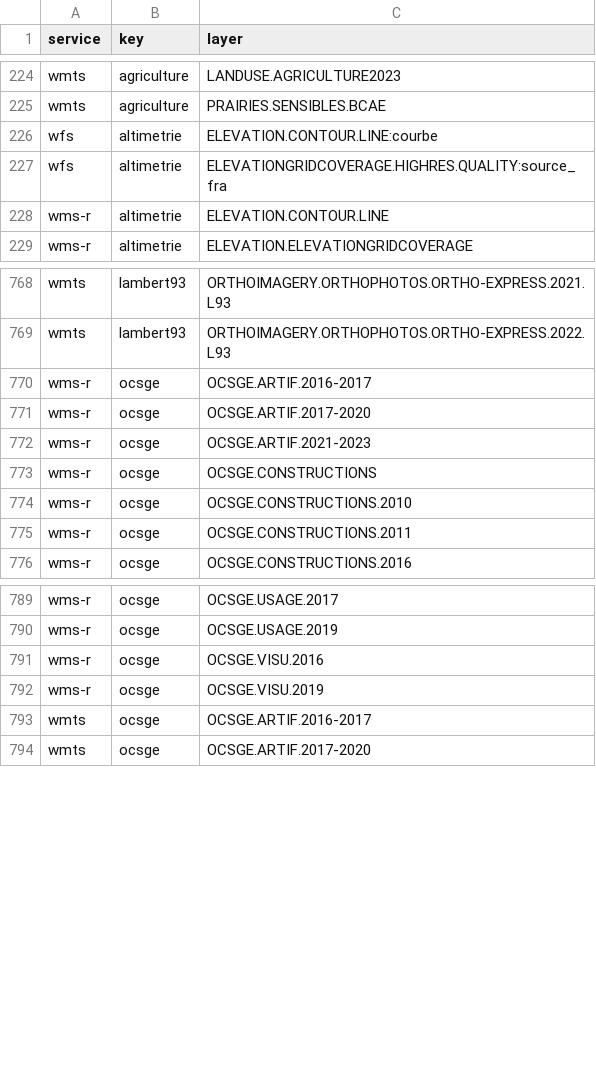
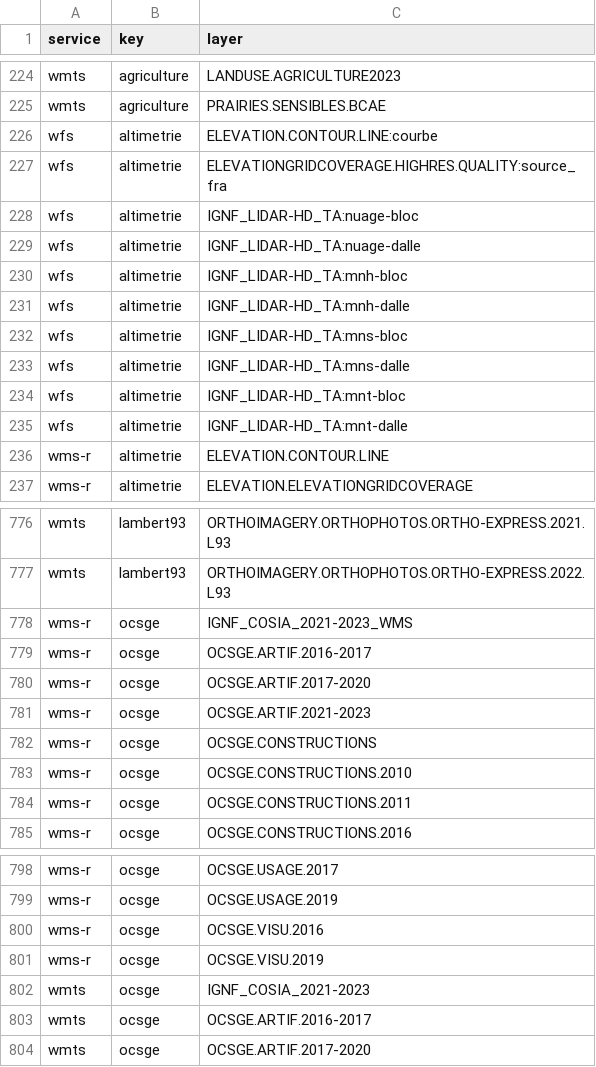
Before and after one commit to IGNF/gpf-filtered-getcapabilities, a CSV file: resources_by_key.csv, drawn as a sheet; only a part is shown, gaps mark what is left out; the diff names each change by its address in the sheet, - before the commit and + after, or states it on an @@ line.

```diff
--- a/resources_by_key.csv
+++ b/resources_by_key.csv
+row 228: wfs | altimetrie | IGNF_LIDAR-HD_TA:nuage-bloc
+row 229: wfs | altimetrie | IGNF_LIDAR-HD_TA:nuage-dalle
+row 230: wfs | altimetrie | IGNF_LIDAR-HD_TA:mnh-bloc
+row 231: wfs | altimetrie | IGNF_LIDAR-HD_TA:mnh-dalle
+row 232: wfs | altimetrie | IGNF_LIDAR-HD_TA:mns-bloc
+row 233: wfs | altimetrie | IGNF_LIDAR-HD_TA:mns-dalle
+row 234: wfs | altimetrie | IGNF_LIDAR-HD_TA:mnt-bloc
+row 235: wfs | altimetrie | IGNF_LIDAR-HD_TA:mnt-dalle
+row 778: wms-r | ocsge | IGNF_COSIA_2021-2023_WMS
+row 802: wmts | ocsge | IGNF_COSIA_2021-2023
```
Also changed, not shown: 38 other files.
